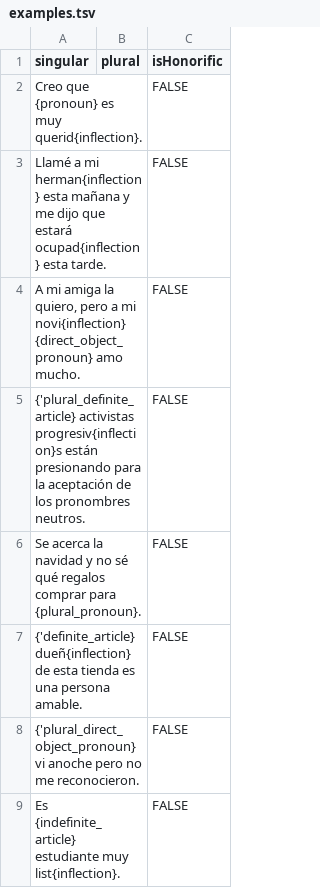
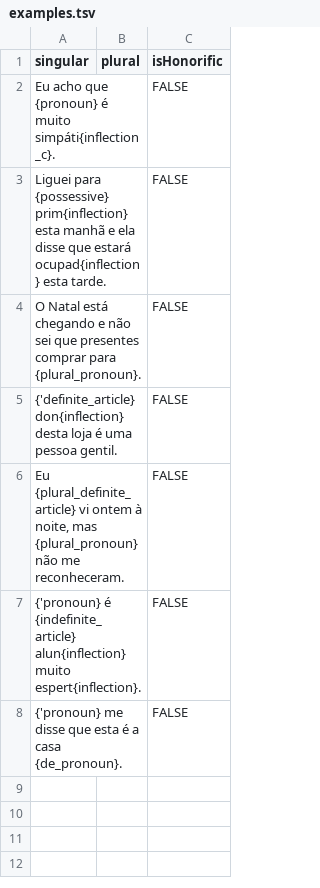
Before and after one commit to zlomenina/zajmena, a TSV file: locale/pt/pronouns/examples.tsv, drawn as a sheet.

```diff
--- a/locale/pt/pronouns/examples.tsv
+++ b/locale/pt/pronouns/examples.tsv
@@ -1,9 +1,8 @@
 singular	plural	isHonorific
-Creo que {pronoun} es muy querid{inflection}.		FALSE
-Llamé a mi herman{inflection} esta mañana y me dijo que estará ocupad{inflection} esta tarde.		FALSE
-A mi amiga la quiero, pero a mi novi{inflection} {direct_object_pronoun} amo mucho.		FALSE
-{'plural_definite_article} activistas progresiv{inflection}s están presionando para la aceptación de los pronombres neutros.		FALSE
-Se acerca la navidad y no sé qué regalos comprar para {plural_pronoun}.		FALSE
-{'definite_article} dueñ{inflection} de esta tienda es una persona amable.		FALSE
-{'plural_direct_object_pronoun} vi anoche pero no me reconocieron.		FALSE
-Es {indefinite_article} estudiante muy list{inflection}.		FALSE
+Eu acho que {pronoun} é muito simpáti{inflection_c}.		FALSE
+Liguei para {possessive} prim{inflection} esta manhã e ela disse que estará ocupad{inflection} esta tarde.		FALSE
+O Natal está chegando e não sei que presentes comprar para {plural_pronoun}.		FALSE
+{'definite_article} don{inflection} desta loja é uma pessoa gentil.		FALSE
+Eu {plural_definite_article} vi ontem à noite, mas {plural_pronoun} não me reconheceram.		FALSE
+{'pronoun} é {indefinite_article} alun{inflection} muito espert{inflection}.		FALSE
+{'pronoun} me disse que esta é a casa {de_pronoun}.		FALSE
```
Also changed, not shown: locale/pt/pronouns/pronouns.tsv, 4 other files.
